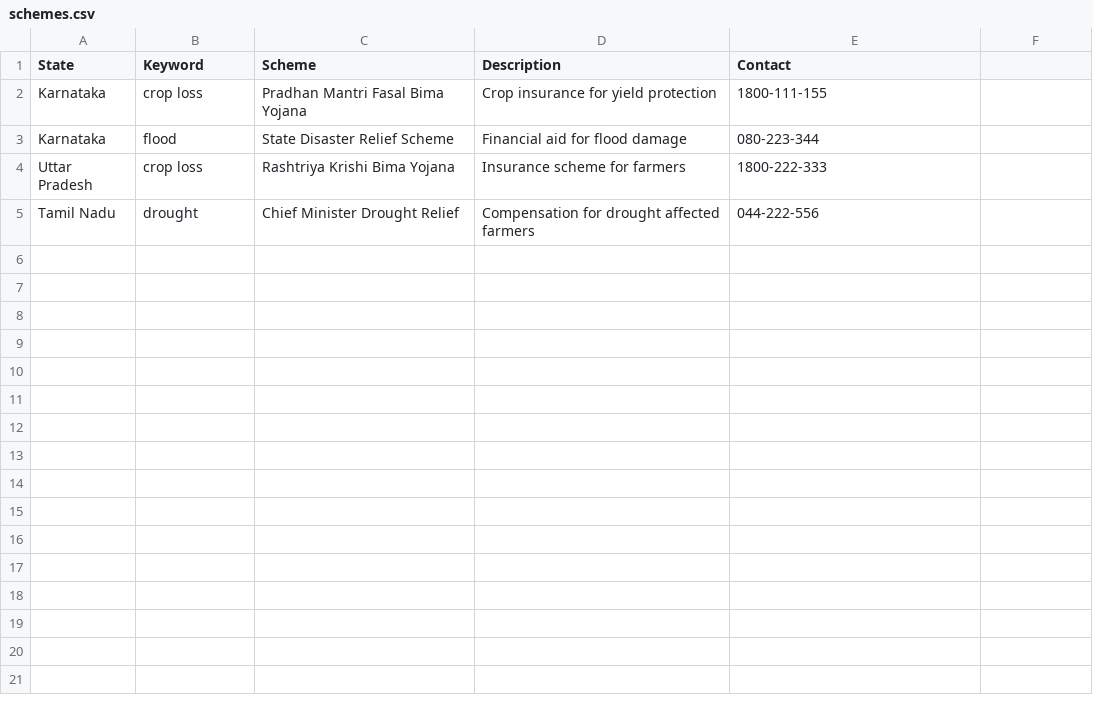
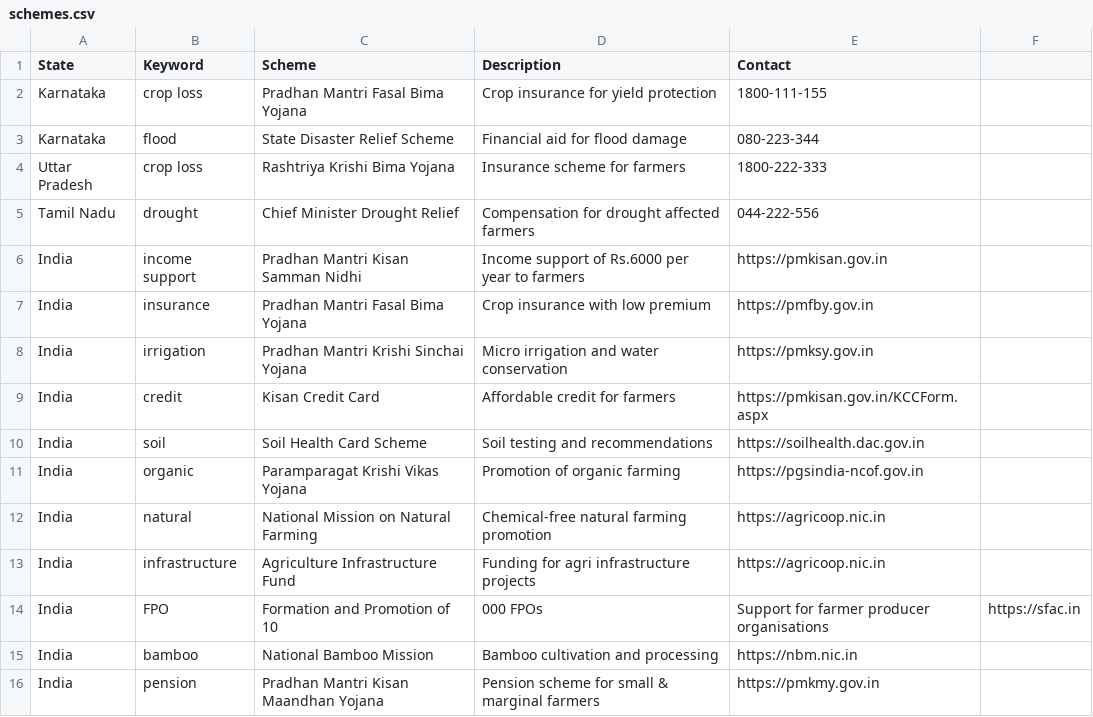
Before and after one commit to Aditya-Ranjan1234/JanaVaani, a CSV file: data/schemes.csv, drawn as a sheet; the diff names each change by its address in the sheet, - before the commit and + after, or states it on an @@ line.

```diff
--- a/data/schemes.csv
+++ b/data/schemes.csv
+row 6: India | income support | Pradhan Mantri Kisan Samman Nidhi | Income support of Rs.6000 per year to farmers | https://pmkisan.gov.in
+row 7: India | insurance | Pradhan Mantri Fasal Bima Yojana | Crop insurance with low premium | https://pmfby.gov.in
+row 8: India | irrigation | Pradhan Mantri Krishi Sinchai Yojana | Micro irrigation and water conservation | https://pmksy.gov.in
+row 9: India | credit | Kisan Credit Card | Affordable credit for farmers | https://pmkisan.gov.in/KCCForm.aspx
+row 10: India | soil | Soil Health Card Scheme | Soil testing and recommendations | https://soilhealth.dac.gov.in
+row 11: India | organic | Paramparagat Krishi Vikas Yojana | Promotion of organic farming | https://pgsindia-ncof.gov.in
+row 12: India | natural | National Mission on Natural Farming | Chemical-free natural farming promotion | https://agricoop.nic.in
+row 13: India | infrastructure | Agriculture Infrastructure Fund | Funding for agri infrastructure projects | https://agricoop.nic.in
+row 14: India | FPO | Formation and Promotion of 10 | 000 FPOs | Support for farmer producer organisations | https://sfac.in
+row 15: India | bamboo | National Bamboo Mission | Bamboo cultivation and processing | https://nbm.nic.in
+row 16: India | pension | Pradhan Mantri Kisan Maandhan Yojana | Pension scheme for small & marginal farmers | https://pmkmy.gov.in
```
Also changed, not shown: 2 other files.
